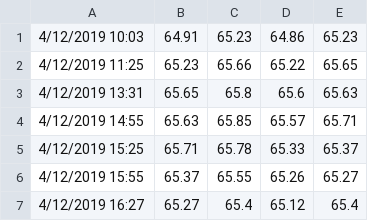
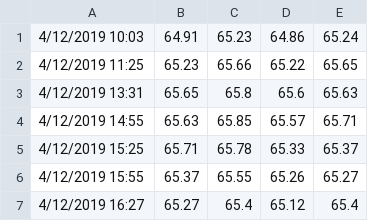
Before and after one commit to thetradingwhisperer/ML4TradingCL_volume, a CSV file: MyTestFile.csv, drawn as a sheet; only a part is shown.

Commit message:
Update MyTestFile.csv

```diff
--- a/MyTestFile.csv
+++ b/MyTestFile.csv
@@ -1,2 +1,2 @@
-4/12/2019 10:03,64.91,65.23,64.86,65.23
+4/12/2019 10:03,64.91,65.23,64.86,65.24
 4/12/2019 11:25,65.23,65.66,65.22,65.65
```
